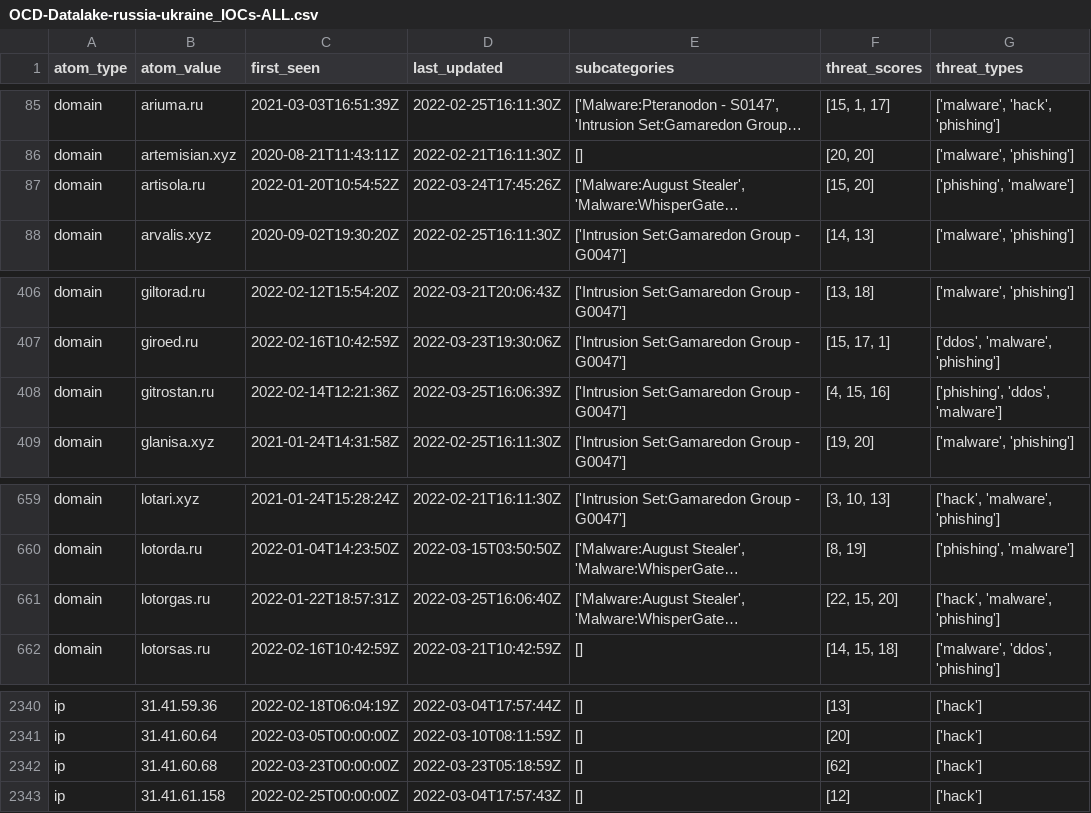
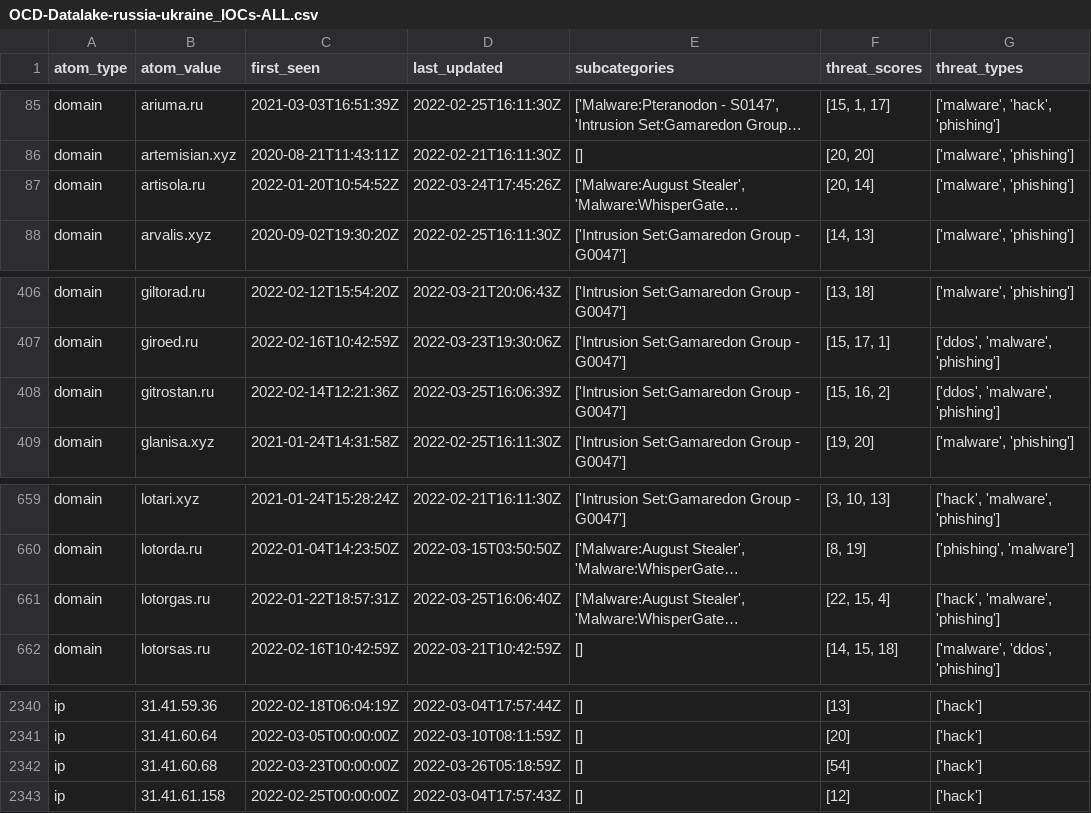
Before and after one commit to Orange-Cyberdefense/russia-ukraine_IOCs, a CSV file: OCD-Datalake-russia-ukraine_IOCs-ALL.csv, drawn as a sheet; only a part is shown, gaps mark what is left out; long unchanged cells end in …; the diff names each change by its address in the sheet, - before the commit and + after, or states it on an @@ line.

Commit message:
Automatic iocs update 2022-03-26-06:56:22

```diff
--- a/OCD-Datalake-russia-ukraine_IOCs-ALL.csv
+++ b/OCD-Datalake-russia-ukraine_IOCs-ALL.csv
-F87 (threat_scores): [15, 20]
+F87 (threat_scores): [20, 14]
-G87 (threat_types): ['phishing', 'malware']
+G87 (threat_types): ['malware', 'phishing']
-F408 (threat_scores): [4, 15, 16]
+F408 (threat_scores): [15, 16, 2]
-G408 (threat_types): ['phishing', 'ddos', 'malware']
+G408 (threat_types): ['ddos', 'malware', 'phishing']
-F661 (threat_scores): [22, 15, 20]
+F661 (threat_scores): [22, 15, 4]
-D2342 (last_updated): 2022-03-23T05:18:59Z
+D2342 (last_updated): 2022-03-26T05:18:59Z
-F2342 (threat_scores): [62]
+F2342 (threat_scores): [54]
```
